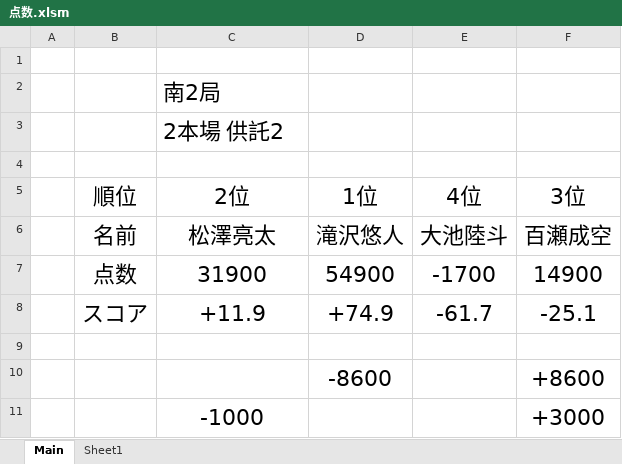
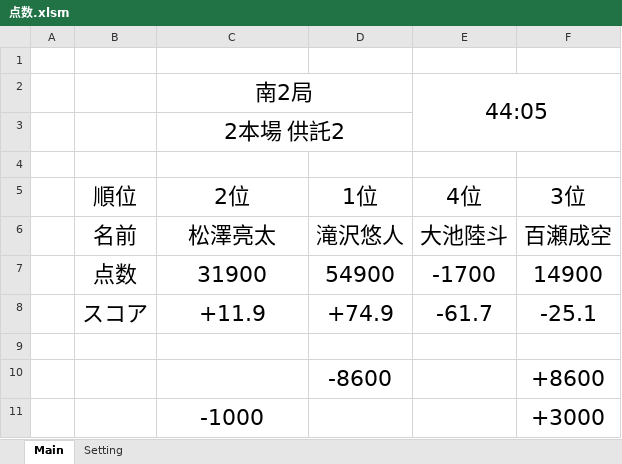
Before and after one commit to daicho/mahjong-club, an Excel workbook: 成績管理システム/点数.xlsm, sheet Main, drawn as a sheet; values as stored, in another font and other column widths than the file's, no borders; charts and pictures and conditional formats not drawn; the diff names each change by its address in the sheet, - before the commit and + after, or states it on an @@ line.

```diff
--- a/成績管理システム/点数.xlsm (sheet Main)
+++ b/成績管理システム/点数.xlsm (sheet Main)
-sheet tab: Sheet1
+sheet tab: Setting
-C2:C3 alignment: left
+C2:C3 alignment: center
+C2:D2 merged
-E2 (4位): (empty)
+E2 (4位): 44:05
+E2:F3 merged
+C3:D3 merged
```
Also changed, not shown: charts or pictures, 3 other files.
